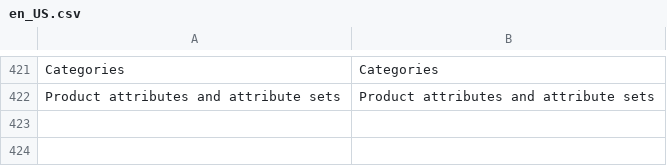
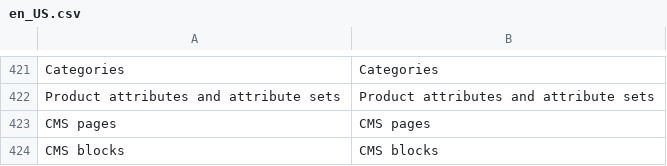
Before and after one commit to 5mehulhelp5/openimport, a CSV file: i18n/en_US.csv, drawn as a sheet; only a part is shown, gaps mark what is left out.

```diff
--- a/i18n/en_US.csv
+++ b/i18n/en_US.csv
@@ -422 +422,3 @@
 "Product attributes and attribute sets","Product attributes and attribute sets"
+"CMS pages","CMS pages"
+"CMS blocks","CMS blocks"
```
Also changed, not shown: i18n/de_DE.csv, 15 other files.
